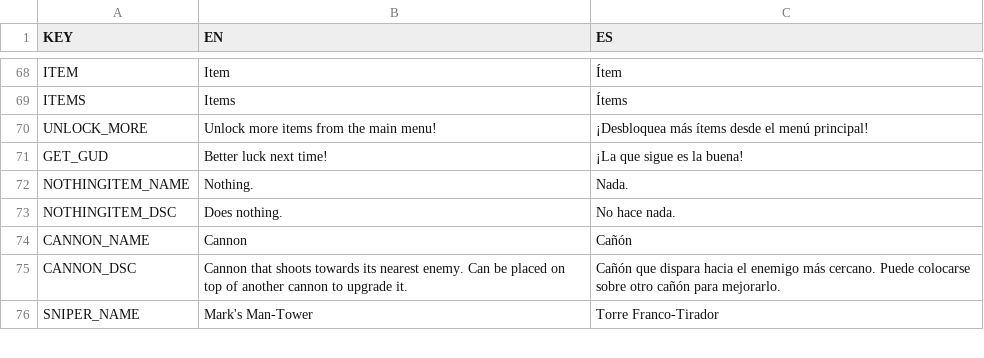
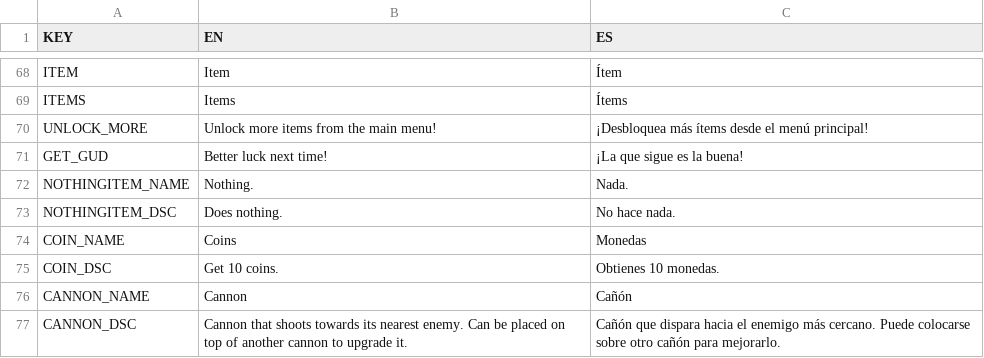
Before and after one commit to gabulate/Tower-Survivors, a CSV file: Assets/Code/Localisation/Languages.csv, drawn as a sheet; only a part is shown, gaps mark what is left out; the shorter side is filled out with more unchanged rows.

```diff
--- a/Assets/Code/Localisation/Languages.csv
+++ b/Assets/Code/Localisation/Languages.csv
@@ -73,2 +73,4 @@ NOTHINGITEM_NAME,Nothing.,Nada.
 NOTHINGITEM_DSC,Does nothing.,No hace nada.
+COIN_NAME,Coins,Monedas
+COIN_DSC,Get 10 coins.,Obtienes 10 monedas.
 CANNON_NAME,Cannon,Cañón
```
Also changed, not shown: 28 other files.
